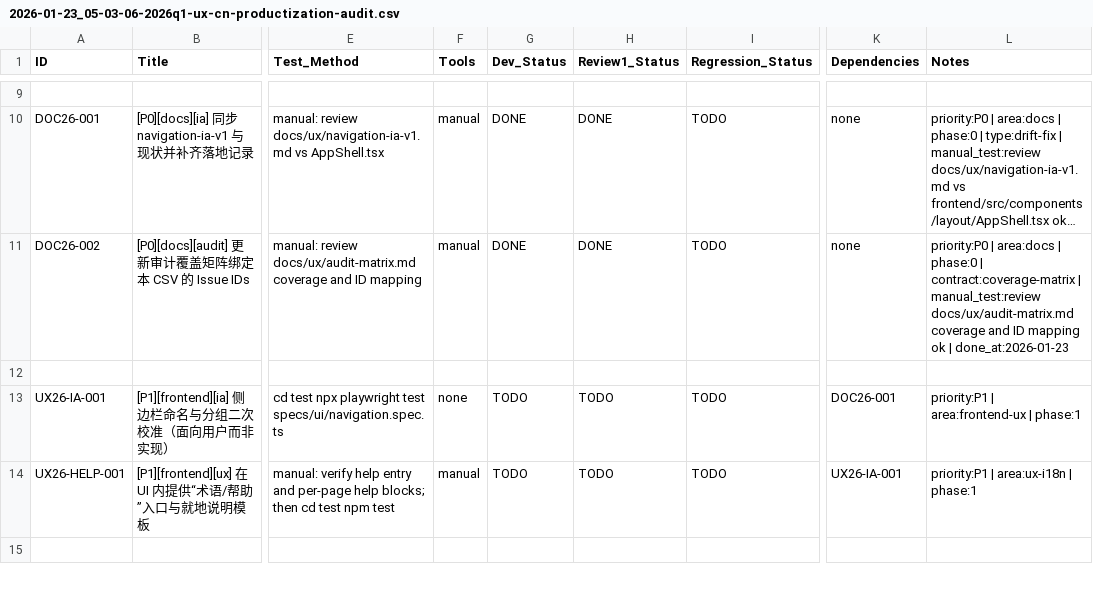
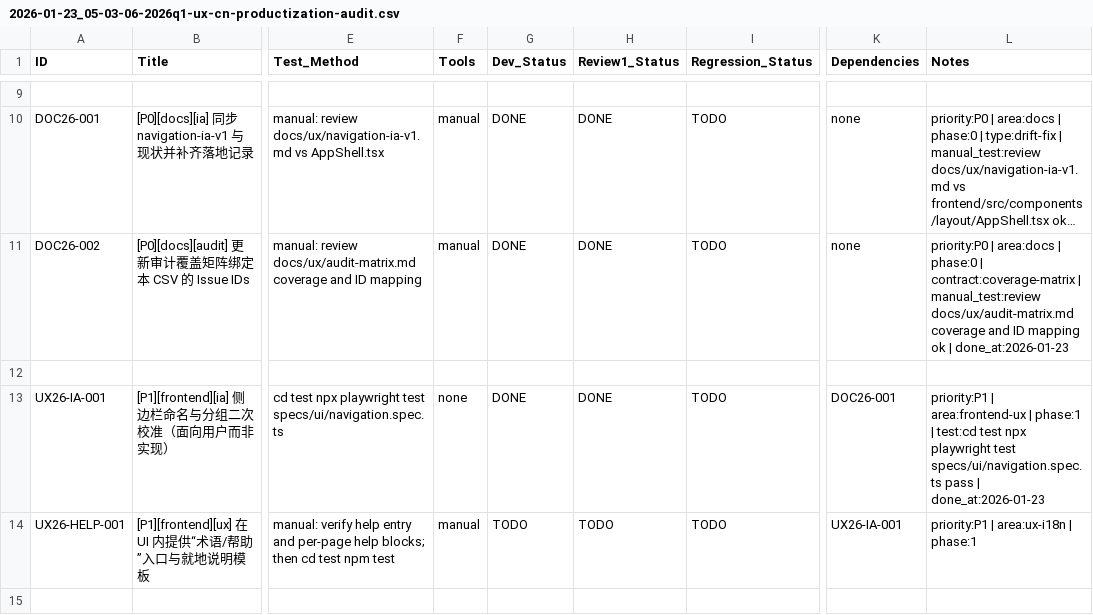
Before and after one commit to inliver233/Ai-Novel-Demo, a CSV file: issues/2026-01-23_05-03-06-2026q1-ux-cn-productization-audit.csv, drawn as a sheet; only a part is shown, gaps mark what is left out; long unchanged cells end in …; the diff names each change by its address in the sheet, - before the commit and + after, or states it on an @@ line.

```diff
--- a/issues/2026-01-23_05-03-06-2026q1-ux-cn-productization-audit.csv
+++ b/issues/2026-01-23_05-03-06-2026q1-ux-cn-productization-audit.csv
-G13 (Dev_Status): TODO
+G13 (Dev_Status): DONE
-H13 (Review1_Status): TODO
+H13 (Review1_Status): DONE
-L13 (Notes): …| phase:1
+L13 (Notes): …| phase:1 | test:cd test npx playwright test specs/ui/navigation.spec.ts pass | done_at:2026-01-23
```
Also changed, not shown: 2 other files.
